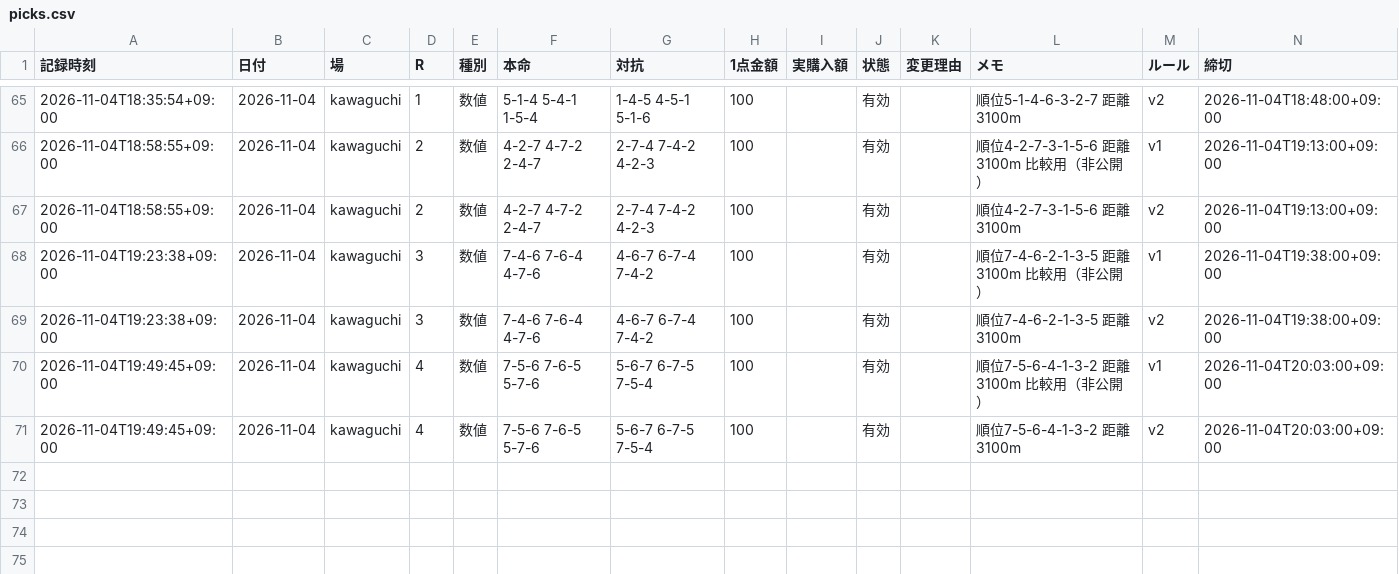
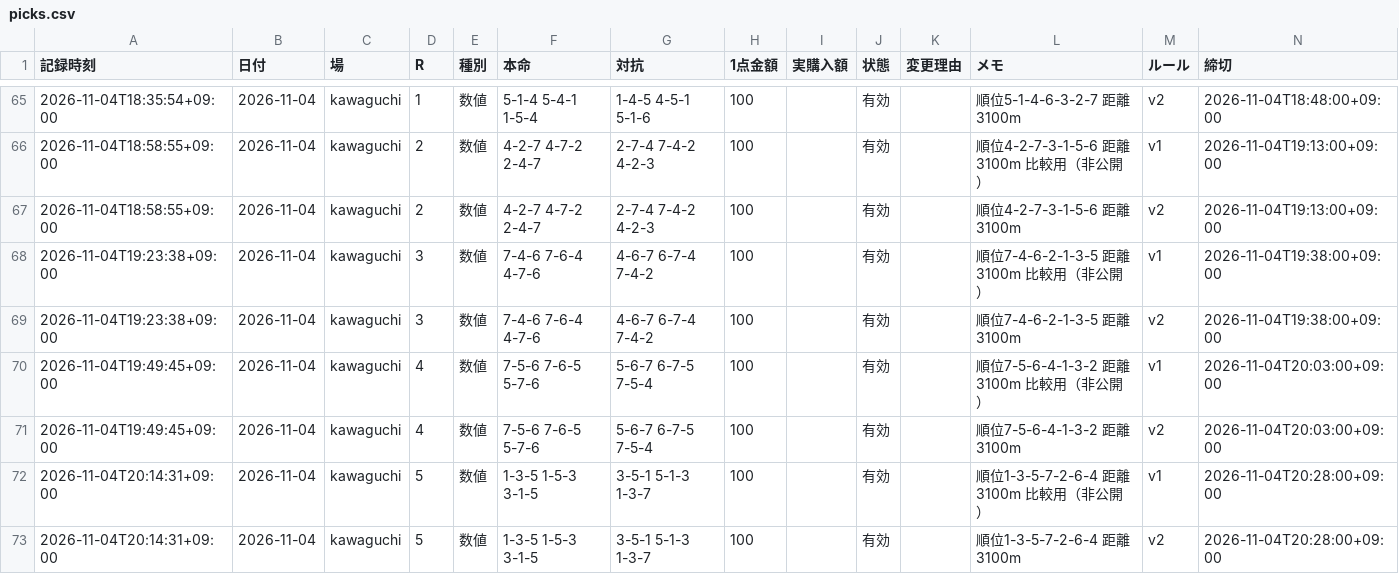
Before and after one commit to reotaro55/autorace-yosou, a CSV file: data/picks.csv, drawn as a sheet; only a part is shown, gaps mark what is left out; the diff names each change by its address in the sheet, - before the commit and + after, or states it on an @@ line.

```diff
--- a/data/picks.csv
+++ b/data/picks.csv
+row 72: 2026-11-04T20:14:31+09:00 | 2026-11-04 | kawaguchi | 5 | 数値 | 1-3-5 1-5-3 3-1-5 | 3-5-1 5-1-3 1-3-7 | 100 |  | 有効 |  | 順位1-3-5-7-2-6-4 距離3100m 比較用（非公開） | v1 | 2026-11-04T20:28:00+09:00
+row 73: 2026-11-04T20:14:31+09:00 | 2026-11-04 | kawaguchi | 5 | 数値 | 1-3-5 1-5-3 3-1-5 | 3-5-1 5-1-3 1-3-7 | 100 |  | 有効 |  | 順位1-3-5-7-2-6-4 距離3100m | v2 | 2026-11-04T20:28:00+09:00
```
Also changed, not shown: 3 other files.
